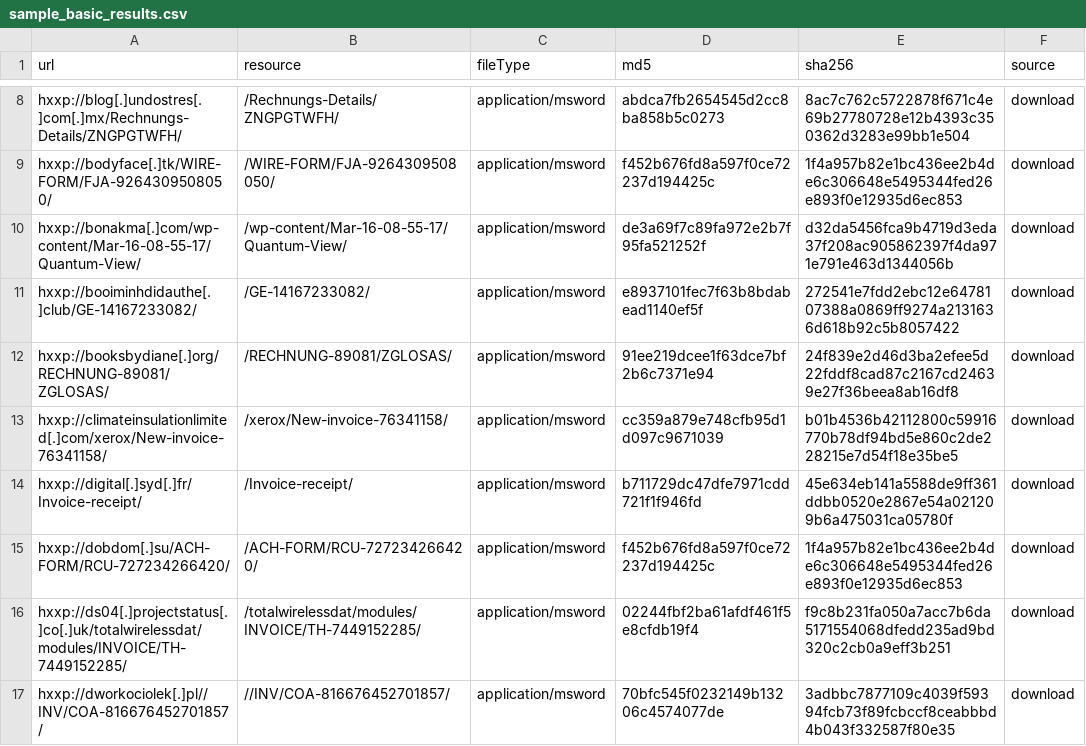
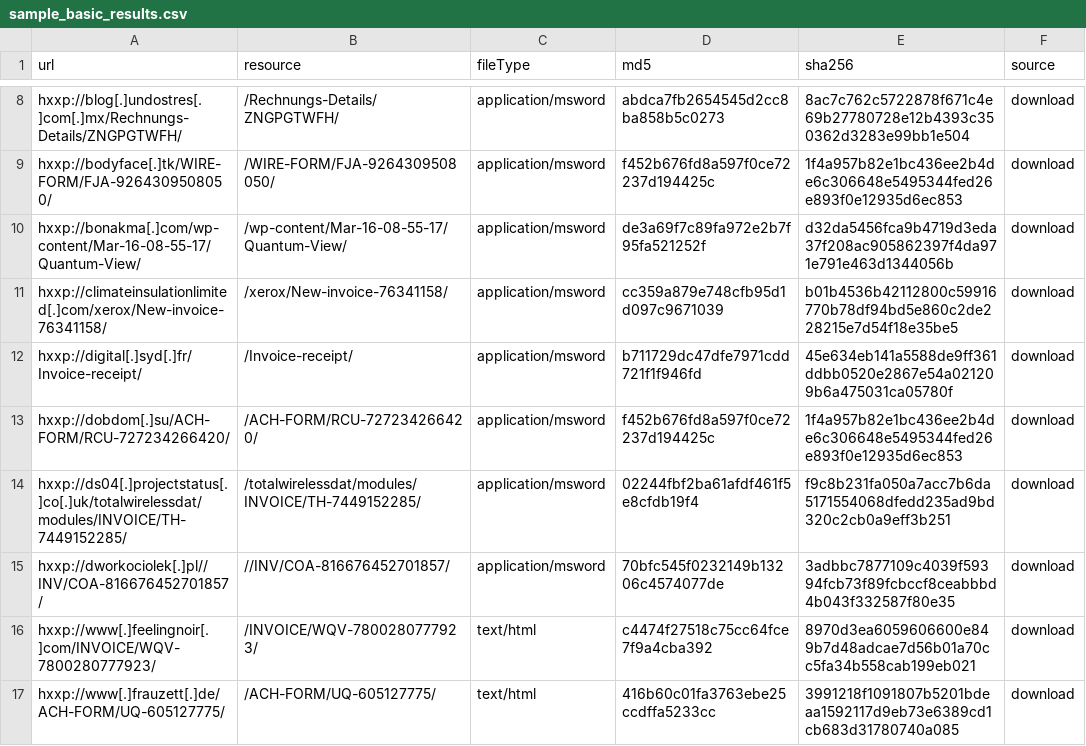
Before and after one commit to ecstatic-nobel/IOC-Report, a CSV file: sample_basic_results.csv, drawn as a sheet; only a part is shown, gaps mark what is left out.

Commit message:
Update report

```diff
--- a/sample_basic_results.csv
+++ b/sample_basic_results.csv
@@ -10,4 +10,2 @@ hxxp://bodyface[.]tk/WIRE-FORM/FJA-9264309508050/,/WIRE-FORM/FJA-9264309508050/,
 hxxp://bonakma[.]com/wp-content/Mar-16-08-55-17/Quantum-View/,/wp-content/Mar-16-08-55-17/Quantum-View/,application/msword,de3a69f7c89fa972e2b7f95fa521252f,d32da5456fca9b4719d3eda37f208ac905862397f4da971e791e463d1344056b,download
-hxxp://booiminhdidauthe[.]club/GE-14167233082/,/GE-14167233082/,application/msword,e8937101fec7f63b8bdabead1140ef5f,272541e7fdd2ebc12e6478107388a0869ff9274a2131636d618b92c5b8057422,download
-hxxp://booksbydiane[.]org/RECHNUNG-89081/ZGLOSAS/,/RECHNUNG-89081/ZGLOSAS/,application/msword,91ee219dcee1f63dce7bf2b6c7371e94,24f839e2d46d3ba2efee5d22fddf8cad87c2167cd24639e27f36beea8ab16df8,download
 hxxp://climateinsulationlimited[.]com/xerox/New-invoice-76341158/,/xerox/New-invoice-76341158/,application/msword,cc359a879e748cfb95d1d097c9671039,b01b4536b42112800c59916770b78df94bd5e860c2de228215e7d54f18e35be5,download
@@ -17 +15,3 @@ hxxp://ds04[.]projectstatus[.]co[.]uk/totalwirelessdat/modules/INVOICE/TH-744915
 hxxp://dworkociolek[.]pl//INV/COA-816676452701857/,//INV/COA-816676452701857/,application/msword,70bfc545f0232149b13206c4574077de,3adbbc7877109c4039f59394fcb73f89fcbccf8ceabbbd4b043f332587f80e35,download
+hxxp://www[.]feelingnoir[.]com/INVOICE/WQV-7800280777923/,/INVOICE/WQV-7800280777923/,text/html,c4474f27518c75cc64fce7f9a4cba392,8970d3ea6059606600e849b7d48adcae7d56b01a70cc5fa34b558cab199eb021,download
+hxxp://www[.]frauzett[.]de/ACH-FORM/UQ-605127775/,/ACH-FORM/UQ-605127775/,text/html,416b60c01fa3763ebe25ccdffa5233cc,3991218f1091807b5201bdeaa1592117d9eb73e6389cd1cb683d31780740a085,download
```
